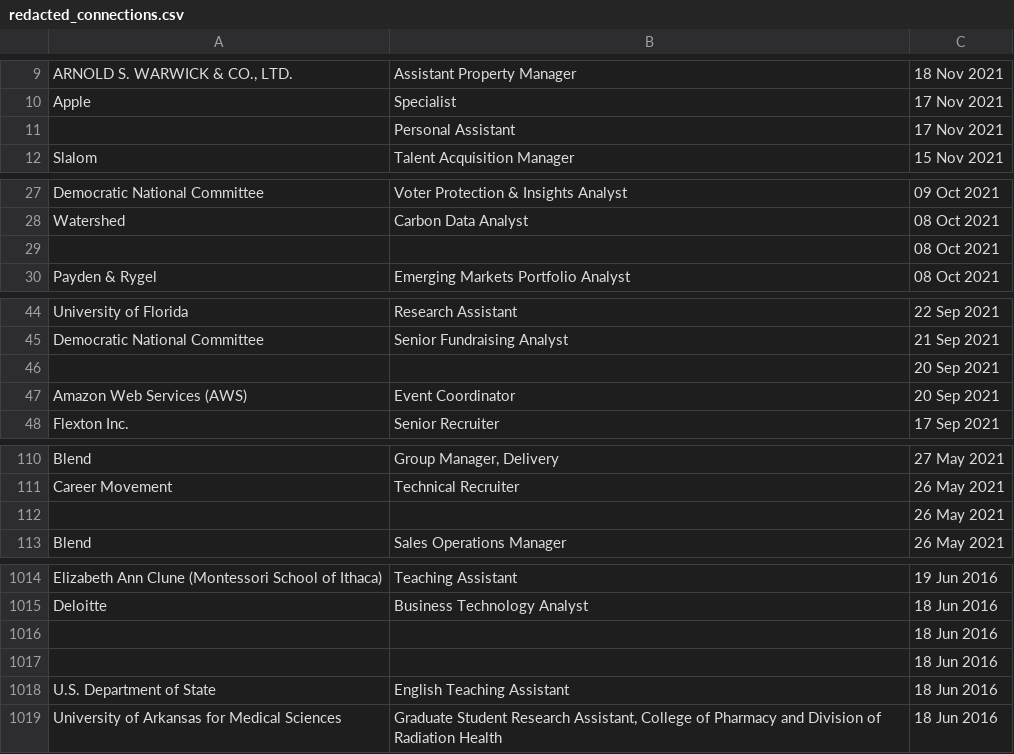
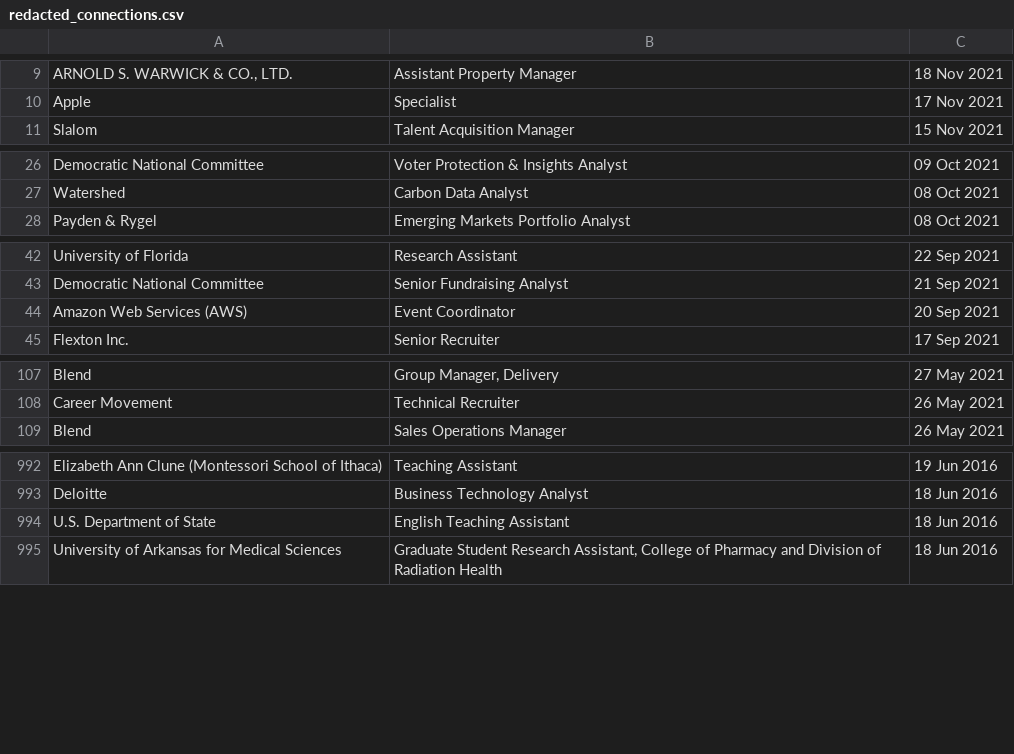
Before and after one commit to TuckerRasbury/02_VisualizingMyLinkedinNetwork, a CSV file: redacted_connections.csv, drawn as a sheet; only a part is shown, gaps mark what is left out; the diff covers the shown part only; the diff names each change by its address in the sheet, - before the commit and + after, or states it on an @@ line.

Commit message:
Removing rows with missing data and updating dataset

```diff
--- a/redacted_connections.csv
+++ b/redacted_connections.csv
-row 11:  | Personal Assistant | 17 Nov 2021
-row 29:  |  | 08 Oct 2021
-row 46:  |  | 20 Sep 2021
-row 112:  |  | 26 May 2021
-row 1016:  |  | 18 Jun 2016
-row 1017:  |  | 18 Jun 2016
```
Also changed, not shown: 28 removed rows elsewhere in this file, 1 other file.
